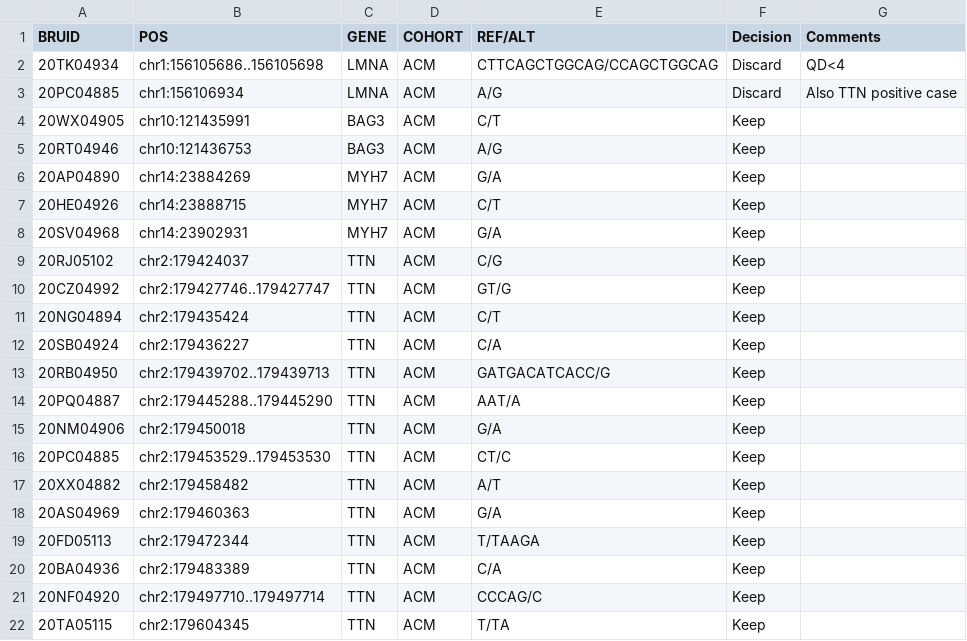
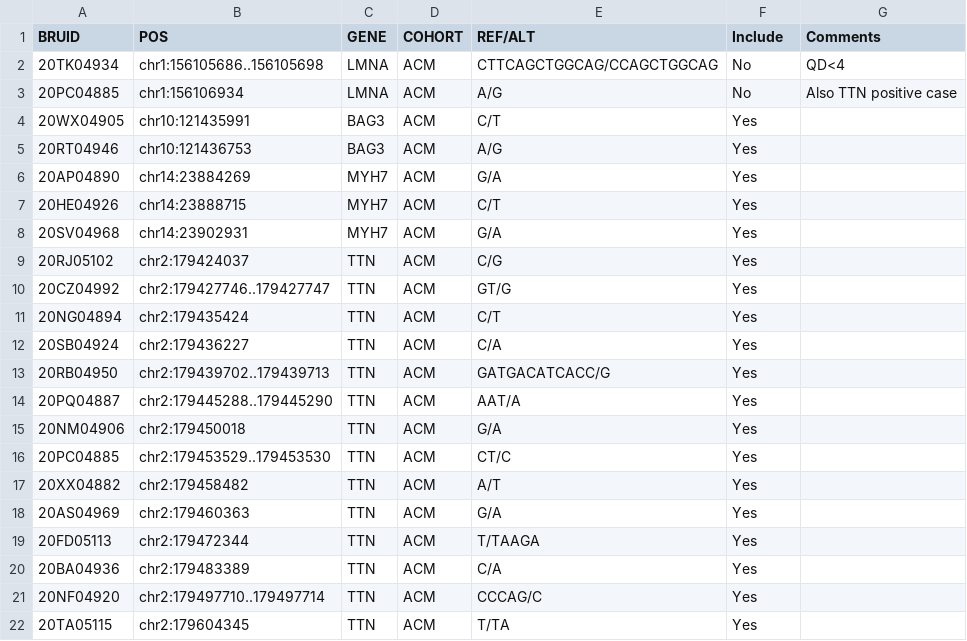
Before and after one commit to ImperialCardioGenetics/ACM, a CSV file: Samples_pathogenics_variants.csv, drawn as a sheet.

Commit message:
read in new dataFiles. Outline for GenoPheno analysis

```diff
--- a/Samples_pathogenics_variants.csv
+++ b/Samples_pathogenics_variants.csv
@@ -1,22 +1,22 @@
-BRUID,POS,GENE,COHORT,REF/ALT,Decision,Comments
-20TK04934,chr1:156105686..156105698,LMNA,ACM,CTTCAGCTGGCAG/CCAGCTGGCAG,Discard,QD<4
-20PC04885,chr1:156106934,LMNA,ACM,A/G,Discard,Also TTN positive case
-20WX04905,chr10:121435991,BAG3,ACM,C/T,Keep,
-20RT04946,chr10:121436753,BAG3,ACM,A/G,Keep,
-20AP04890,chr14:23884269,MYH7,ACM,G/A,Keep,
-20HE04926,chr14:23888715,MYH7,ACM,C/T,Keep,
-20SV04968,chr14:23902931,MYH7,ACM,G/A,Keep,
-20RJ05102,chr2:179424037,TTN,ACM,C/G,Keep,
-20CZ04992,chr2:179427746..179427747,TTN,ACM,GT/G,Keep,
-20NG04894,chr2:179435424,TTN,ACM,C/T,Keep,
-20SB04924,chr2:179436227,TTN,ACM,C/A,Keep,
-20RB04950,chr2:179439702..179439713,TTN,ACM,GATGACATCACC/G,Keep,
-20PQ04887,chr2:179445288..179445290,TTN,ACM,AAT/A,Keep,
-20NM04906,chr2:179450018,TTN,ACM,G/A,Keep,
-20PC04885,chr2:179453529..179453530,TTN,ACM,CT/C,Keep,
-20XX04882,chr2:179458482,TTN,ACM,A/T,Keep,
-20AS04969,chr2:179460363,TTN,ACM,G/A,Keep,
-20FD05113,chr2:179472344,TTN,ACM,T/TAAGA,Keep,
-20BA04936,chr2:179483389,TTN,ACM,C/A,Keep,
-20NF04920,chr2:179497710..179497714,TTN,ACM,CCCAG/C,Keep,
-20TA05115,chr2:179604345,TTN,ACM,T/TA,Keep,
+BRUID,POS,GENE,COHORT,REF/ALT,Include,Comments
+20TK04934,chr1:156105686..156105698,LMNA,ACM,CTTCAGCTGGCAG/CCAGCTGGCAG,No,QD<4
+20PC04885,chr1:156106934,LMNA,ACM,A/G,No,Also TTN positive case
+20WX04905,chr10:121435991,BAG3,ACM,C/T,Yes,
+20RT04946,chr10:121436753,BAG3,ACM,A/G,Yes,
+20AP04890,chr14:23884269,MYH7,ACM,G/A,Yes,
+20HE04926,chr14:23888715,MYH7,ACM,C/T,Yes,
+20SV04968,chr14:23902931,MYH7,ACM,G/A,Yes,
+20RJ05102,chr2:179424037,TTN,ACM,C/G,Yes,
+20CZ04992,chr2:179427746..179427747,TTN,ACM,GT/G,Yes,
+20NG04894,chr2:179435424,TTN,ACM,C/T,Yes,
+20SB04924,chr2:179436227,TTN,ACM,C/A,Yes,
+20RB04950,chr2:179439702..179439713,TTN,ACM,GATGACATCACC/G,Yes,
+20PQ04887,chr2:179445288..179445290,TTN,ACM,AAT/A,Yes,
+20NM04906,chr2:179450018,TTN,ACM,G/A,Yes,
+20PC04885,chr2:179453529..179453530,TTN,ACM,CT/C,Yes,
+20XX04882,chr2:179458482,TTN,ACM,A/T,Yes,
+20AS04969,chr2:179460363,TTN,ACM,G/A,Yes,
+20FD05113,chr2:179472344,TTN,ACM,T/TAAGA,Yes,
+20BA04936,chr2:179483389,TTN,ACM,C/A,Yes,
+20NF04920,chr2:179497710..179497714,TTN,ACM,CCCAG/C,Yes,
+20TA05115,chr2:179604345,TTN,ACM,T/TA,Yes,
```
Also changed, not shown: 3 other files.
